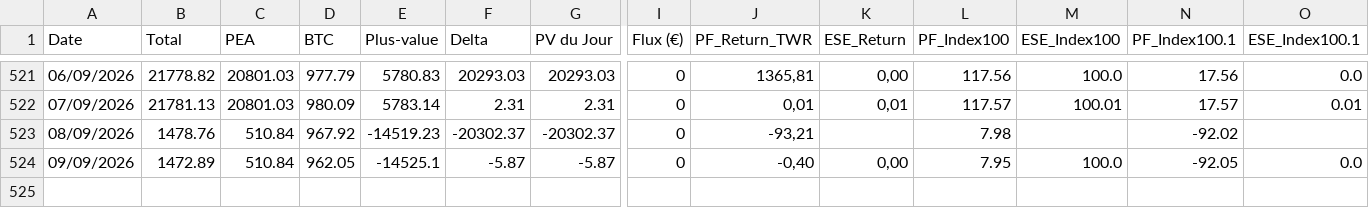
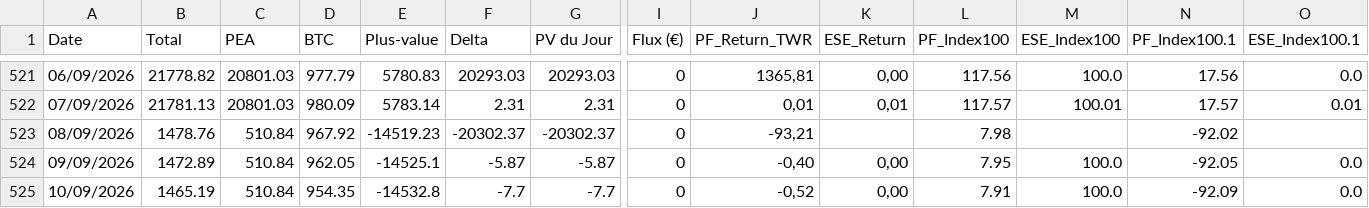
Before and after one commit to louisjournet91-code/patrimoine-app, a CSV file: historique.csv, drawn as a sheet; only a part is shown, gaps mark what is left out; rows hold the shown columns only; the diff names each change by its address in the sheet, - before the commit and + after, or states it on an @@ line.

```diff
--- a/historique.csv
+++ b/historique.csv
+row 525: 10/09/2026 | 1465.19 | 510.84 | 954.35 | -14532.8 | -7.7 | -7.7 | 0 | -0,52 | 0,00 | 7.91 | 100.0 | -92.09 | 0.0
```
